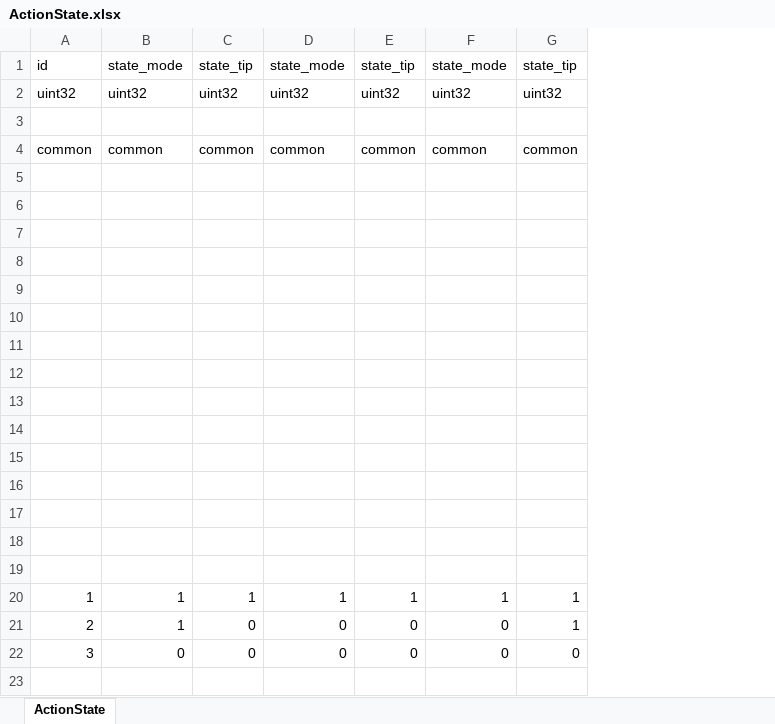
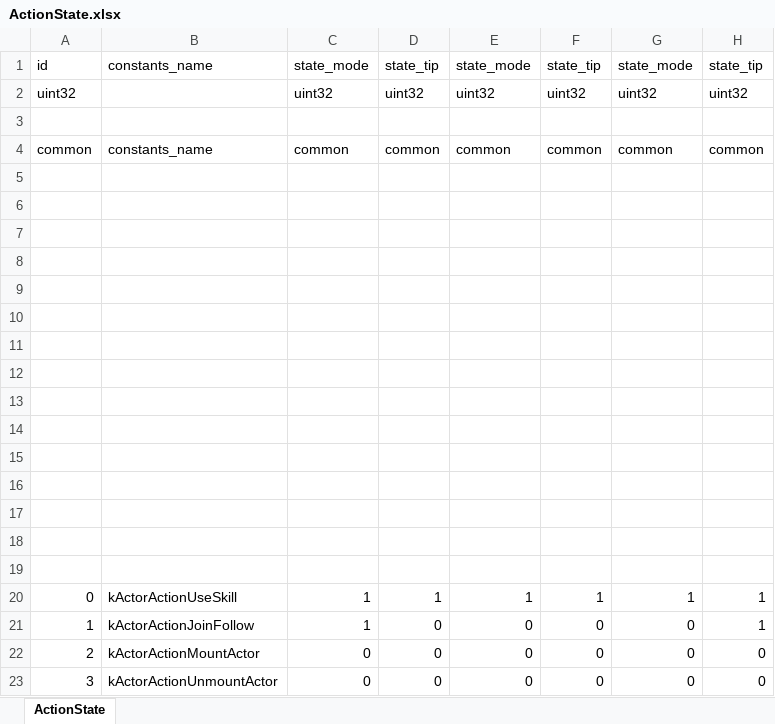
Before and after one commit to luyuancpp/mmorpg, an Excel workbook: bin/config/xlsx/ActionState.xlsx, sheet ActionState, drawn as a sheet; values as stored, in another font and other column widths than the file's, no borders; addresses are those after the commit; the diff names each change by its address in the sheet, - before the commit and + after, or states it on an @@ line.

Commit message:
action const

```diff
--- a/bin/config/xlsx/ActionState.xlsx (sheet ActionState)
+++ b/bin/config/xlsx/ActionState.xlsx (sheet ActionState)
+column B, rows 1-20: constants_name |  |  | constants_name |  |  |  |  |  |  |  |  |  |  |  |  |  |  |  | kActorActionUseSkill; rows 22-23: kActorActionMountActor | kActorActionUnmountActor
-A20: 1
+A20: 0
+row 21: 1 | kActorActionJoinFollow | 1 | 0 | 0 | 0 | 0 | 1
-C22: 1
+C22: 0
-H22: 1
+H22: 0
```
Also changed, not shown: 6 other files.
